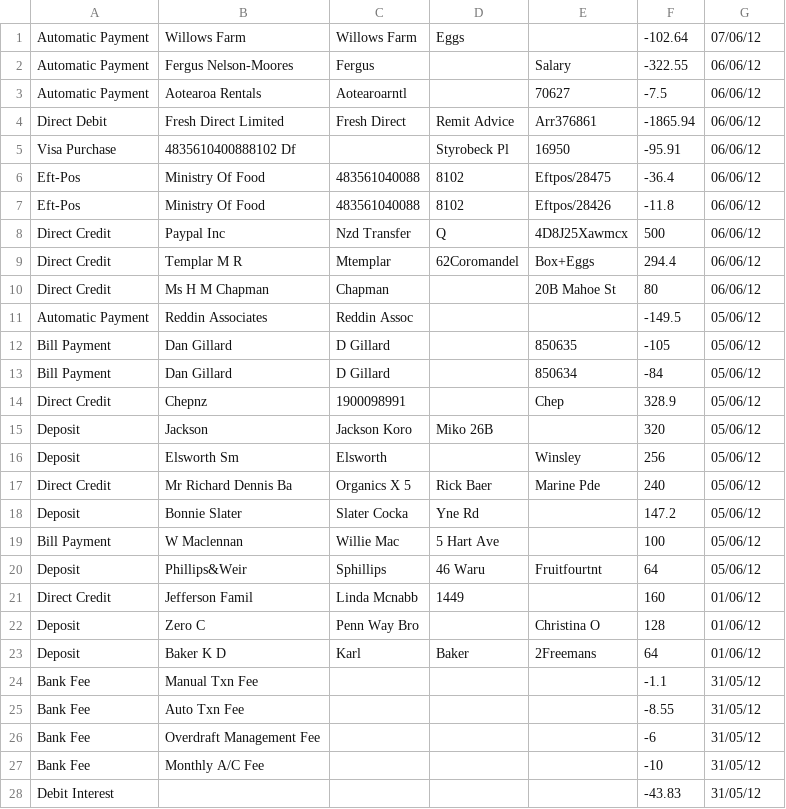
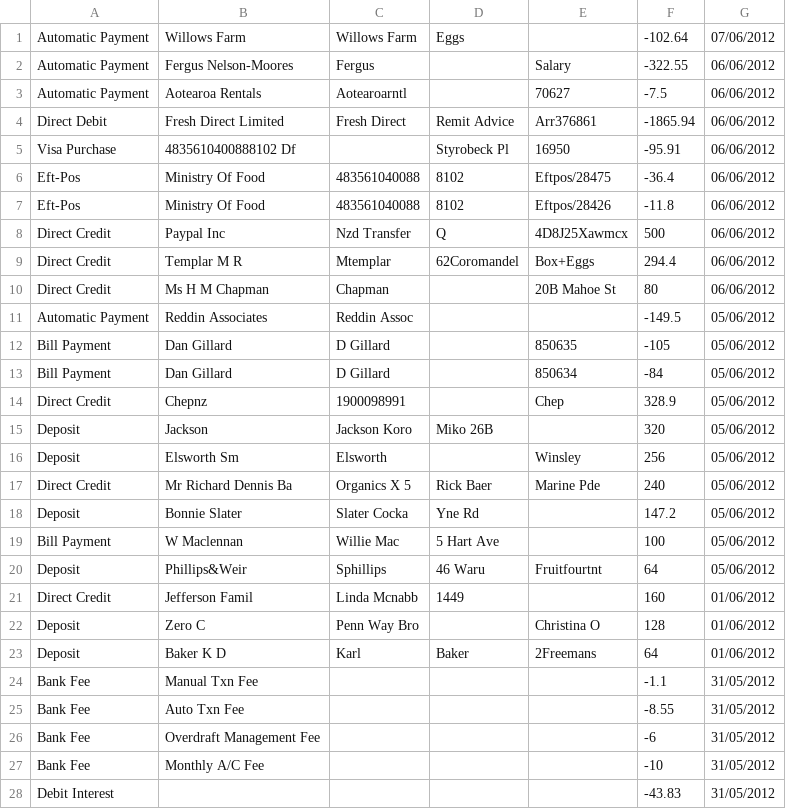
Before and after one commit to buckybox/core, a CSV file: spec/support/test_upload_files/transaction_imports/national.csv, drawn as a sheet; only a part is shown; the diff covers the shown part only.

```diff
--- a/spec/support/test_upload_files/transaction_imports/national.csv
+++ b/spec/support/test_upload_files/transaction_imports/national.csv
@@ -1,28 +1,28 @@
-"Automatic Payment","Willows Farm","Willows Farm","Eggs",,-102.64,07/06/12
-"Automatic Payment","Fergus Nelson-Moores","Fergus",,"Salary",-322.55,06/06/12
-"Automatic Payment","Aotearoa Rentals","Aotearoarntl",,70627,-7.5,06/06/12
-"Direct Debit","Fresh Direct Limited","Fresh Direct","Remit Advice","Arr376861",-1865.94,06/06/12
-"Visa Purchase","4835610400888102  Df",,"Styrobeck Pl",16950,-95.91,06/06/12
-"Eft-Pos","Ministry Of Food",483561040088,8102,"Eftpos/28475",-36.4,06/06/12
-"Eft-Pos","Ministry Of Food",483561040088,8102,"Eftpos/28426",-11.8,06/06/12
-"Direct Credit","Paypal  Inc","Nzd Transfer","Q","4D8J25Xawmcx",500,06/06/12
-"Direct Credit","Templar M R","Mtemplar","62Coromandel","Box+Eggs",294.4,06/06/12
-"Direct Credit","Ms H M Chapman","Chapman",,"20B Mahoe St",80,06/06/12
-"Automatic Payment","Reddin Associates","Reddin Assoc",,,-149.5,05/06/12
-"Bill Payment","Dan Gillard","D Gillard",,850635,-105,05/06/12
-"Bill Payment","Dan Gillard","D Gillard",,850634,-84,05/06/12
-"Direct Credit","Chepnz",1900098991,,"Chep",328.9,05/06/12
-"Deposit","Jackson","Jackson Koro","Miko 26B",,320,05/06/12
-"Deposit","Elsworth Sm","Elsworth",,"Winsley",256,05/06/12
-"Direct Credit","Mr Richard Dennis Ba","Organics X 5","Rick Baer","Marine Pde",240,05/06/12
-"Deposit","Bonnie Slater","Slater Cocka","Yne Rd",,147.2,05/06/12
-"Bill Payment","W Maclennan","Willie Mac","5 Hart Ave",,100,05/06/12
-"Deposit","Phillips&Weir","Sphillips","46 Waru","Fruitfourtnt",64,05/06/12
-"Direct Credit","Jefferson Famil","Linda Mcnabb",1449,,160,01/06/12
-"Deposit","Zero C","Penn Way Bro",,"Christina O",128,01/06/12
-"Deposit","Baker K D","Karl","Baker","2Freemans",64,01/06/12
-"Bank Fee","Manual Txn Fee",,,,-1.1,31/05/12
-"Bank Fee","Auto Txn Fee",,,,-8.55,31/05/12
-"Bank Fee","Overdraft Management Fee",,,,-6,31/05/12
-"Bank Fee","Monthly A/C Fee",,,,-10,31/05/12
-"Debit Interest",,,,,-43.83,31/05/12
+Automatic Payment,Willows Farm,Willows Farm,Eggs,,-102.64,07/06/2012
+Automatic Payment,Fergus Nelson-Moores,Fergus,,Salary,-322.55,06/06/2012
+Automatic Payment,Aotearoa Rentals,Aotearoarntl,,70627,-7.5,06/06/2012
+Direct Debit,Fresh Direct Limited,Fresh Direct,Remit Advice,Arr376861,-1865.94,06/06/2012
+Visa Purchase,4835610400888102  Df,,Styrobeck Pl,16950,-95.91,06/06/2012
+Eft-Pos,Ministry Of Food,483561040088,8102,Eftpos/28475,-36.4,06/06/2012
+Eft-Pos,Ministry Of Food,483561040088,8102,Eftpos/28426,-11.8,06/06/2012
+Direct Credit,Paypal  Inc,Nzd Transfer,Q,4D8J25Xawmcx,500,06/06/2012
+Direct Credit,Templar M R,Mtemplar,62Coromandel,Box+Eggs,294.4,06/06/2012
+Direct Credit,Ms H M Chapman,Chapman,,20B Mahoe St,80,06/06/2012
+Automatic Payment,Reddin Associates,Reddin Assoc,,,-149.5,05/06/2012
+Bill Payment,Dan Gillard,D Gillard,,850635,-105,05/06/2012
+Bill Payment,Dan Gillard,D Gillard,,850634,-84,05/06/2012
+Direct Credit,Chepnz,1900098991,,Chep,328.9,05/06/2012
+Deposit,Jackson,Jackson Koro,Miko 26B,,320,05/06/2012
+Deposit,Elsworth Sm,Elsworth,,Winsley,256,05/06/2012
+Direct Credit,Mr Richard Dennis Ba,Organics X 5,Rick Baer,Marine Pde,240,05/06/2012
+Deposit,Bonnie Slater,Slater Cocka,Yne Rd,,147.2,05/06/2012
+Bill Payment,W Maclennan,Willie Mac,5 Hart Ave,,100,05/06/2012
+Deposit,Phillips&Weir,Sphillips,46 Waru,Fruitfourtnt,64,05/06/2012
+Direct Credit,Jefferson Famil,Linda Mcnabb,1449,,160,01/06/2012
+Deposit,Zero C,Penn Way Bro,,Christina O,128,01/06/2012
+Deposit,Baker K D,Karl,Baker,2Freemans,64,01/06/2012
+Bank Fee,Manual Txn Fee,,,,-1.1,31/05/2012
+Bank Fee,Auto Txn Fee,,,,-8.55,31/05/2012
+Bank Fee,Overdraft Management Fee,,,,-6,31/05/2012
+Bank Fee,Monthly A/C Fee,,,,-10,31/05/2012
+Debit Interest,,,,,-43.83,31/05/2012
```
Also changed, not shown: 32 edited cells elsewhere in this file.
